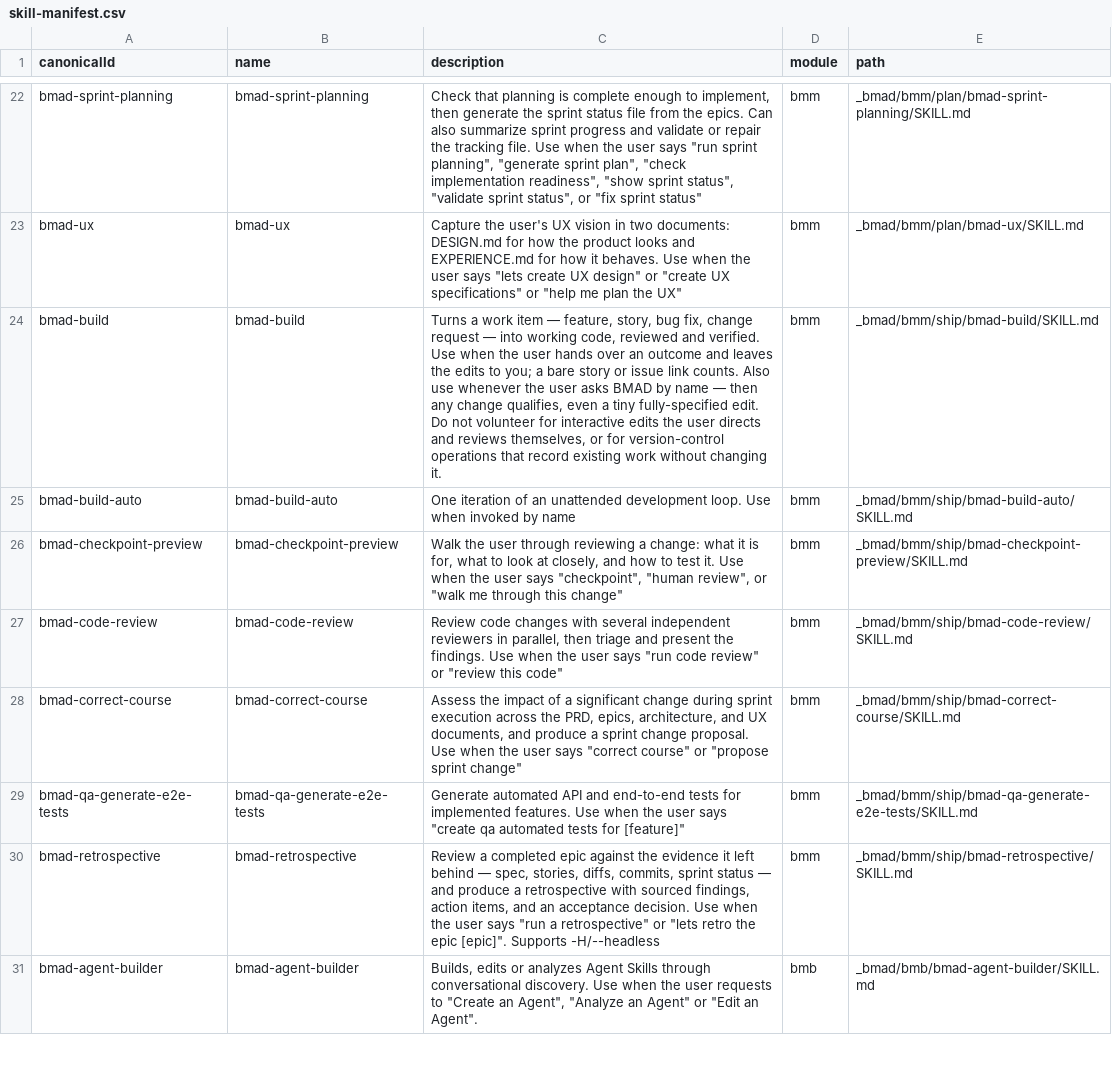
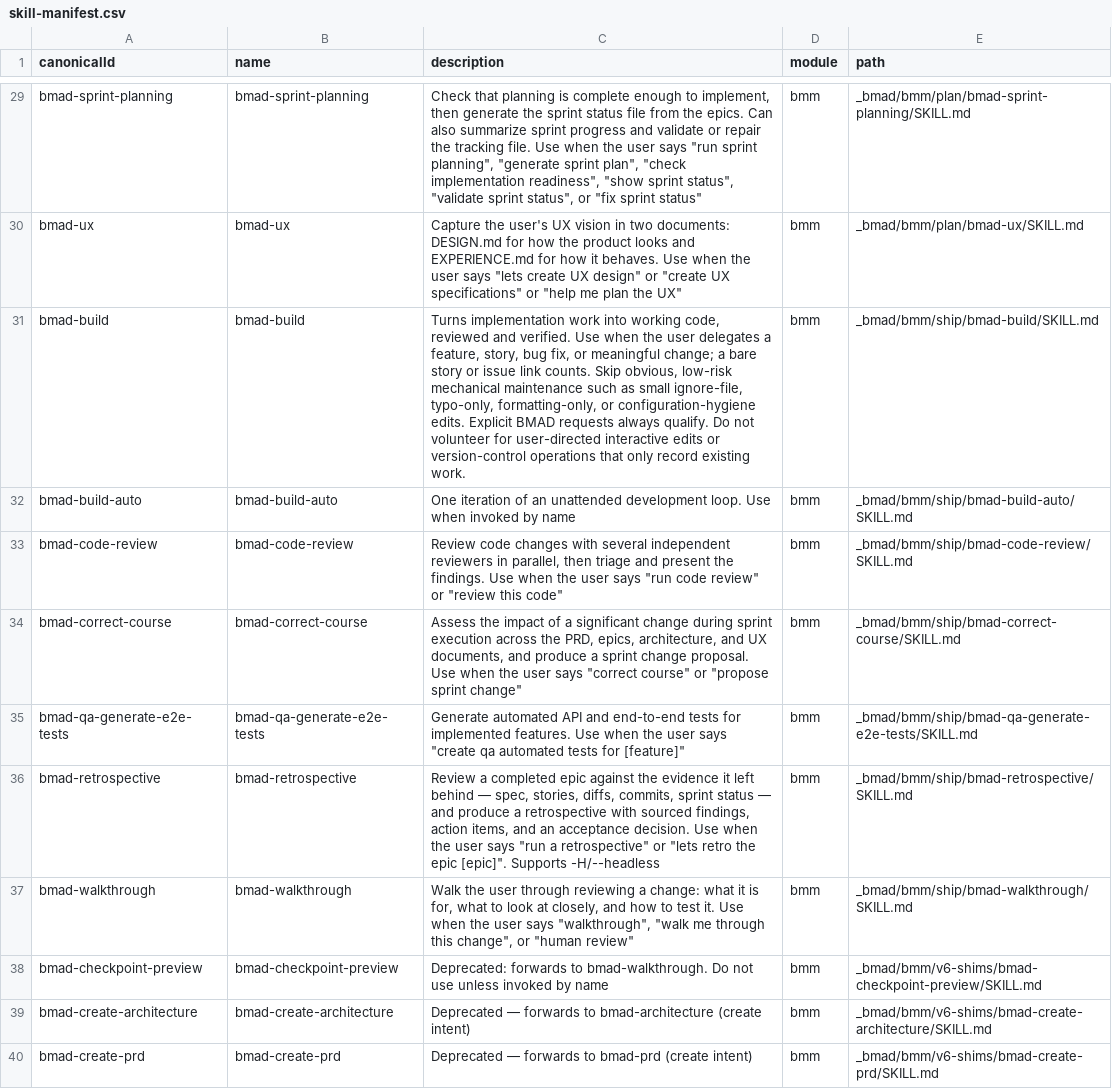
Before and after one commit to delorenj/33GOD, a CSV file: _bmad/_config/skill-manifest.csv, drawn as a sheet; only a part is shown, gaps mark what is left out; the shorter side is filled out with more unchanged rows; the diff covers the shown part only.

```diff
--- a/_bmad/_config/skill-manifest.csv
+++ b/_bmad/_config/skill-manifest.csv
@@ -23,5 +30,4 @@ canonicalId,name,description,module,path
 "bmad-ux","bmad-ux","Capture the user's UX vision in two documents: DESIGN.md for how the product looks and EXPERIENCE.md for how it behaves. Use when the user says ""lets create UX design"" or ""create UX specifications"" or ""help me plan the UX""","bmm","_bmad/bmm/plan/bmad-ux/SKILL.md"
-"bmad-build","bmad-build","Turns a work item — feature, story, bug fix, change request — into working code, reviewed and verified. Use when the user hands over an outcome and leaves the edits to you; a bare story or issue link counts. Also use whenever the user asks BMAD by name — then any change qualifies, even a tiny fully-specified edit. Do not volunteer for interactive edits the user directs and reviews themselves, or for version-control operations that record existing work without changing it.","bmm","_bmad/bmm/ship/bmad-build/SKILL.md"
+"bmad-build","bmad-build","Turns implementation work into working code, reviewed and verified. Use when the user delegates a feature, story, bug fix, or meaningful change; a bare story or issue link counts. Skip obvious, low-risk mechanical maintenance such as small ignore-file, typo-only, formatting-only, or configuration-hygiene edits. Explicit BMAD requests always qualify. Do not volunteer for user-directed interactive edits or version-control operations that only record existing work.","bmm","_bmad/bmm/ship/bmad-build/SKILL.md"
 "bmad-build-auto","bmad-build-auto","One iteration of an unattended development loop. Use when invoked by name","bmm","_bmad/bmm/ship/bmad-build-auto/SKILL.md"
-"bmad-checkpoint-preview","bmad-checkpoint-preview","Walk the user through reviewing a change: what it is for, what to look at closely, and how to test it. Use when the user says ""checkpoint"", ""human review"", or ""walk me through this change""","bmm","_bmad/bmm/ship/bmad-checkpoint-preview/SKILL.md"
 "bmad-code-review","bmad-code-review","Review code changes with several independent reviewers in parallel, then triage and present the findings. Use when the user says ""run code review"" or ""review this code""","bmm","_bmad/bmm/ship/bmad-code-review/SKILL.md"
@@ -30 +36,5 @@ canonicalId,name,description,module,path
 "bmad-retrospective","bmad-retrospective","Review a completed epic against the evidence it left behind — spec, stories, diffs, commits, sprint status — and produce a retrospective with sourced findings, action items, and an acceptance decision. Use when the user says ""run a retrospective"" or ""lets retro the epic [epic]"". Supports -H/--headless","bmm","_bmad/bmm/ship/bmad-retrospective/SKILL.md"
+"bmad-walkthrough","bmad-walkthrough","Walk the user through reviewing a change: what it is for, what to look at closely, and how to test it. Use when the user says ""walkthrough"", ""walk me through this change"", or ""human review""","bmm","_bmad/bmm/ship/bmad-walkthrough/SKILL.md"
+"bmad-checkpoint-preview","bmad-checkpoint-preview","Deprecated: forwards to bmad-walkthrough. Do not use unless invoked by name","bmm","_bmad/bmm/v6-shims/bmad-checkpoint-preview/SKILL.md"
+"bmad-create-architecture","bmad-create-architecture","Deprecated — forwards to bmad-architecture (create intent)","bmm","_bmad/bmm/v6-shims/bmad-create-architecture/SKILL.md"
+"bmad-create-prd","bmad-create-prd","Deprecated — forwards to bmad-prd (create intent)","bmm","_bmad/bmm/v6-shims/bmad-create-prd/SKILL.md"
```
Also changed, not shown: 18 added rows and 1 edited cell elsewhere in this file, _bmad/_config/bmad-help.csv, _bmad/_config/files-manifest.csv, 11 other files.
